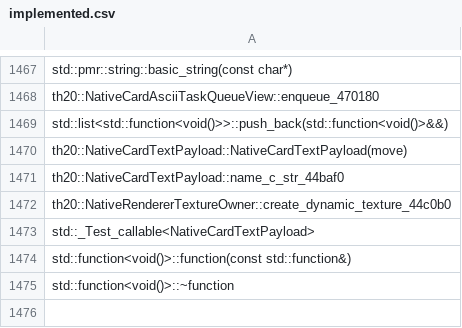
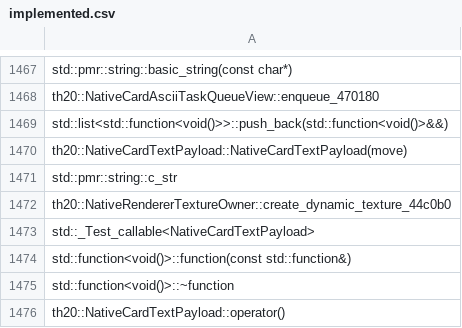
Before and after one commit to N0zoM1z0/th20, a CSV file: config/implemented.csv, drawn as a sheet; only a part is shown, gaps mark what is left out.

```diff
--- a/config/implemented.csv
+++ b/config/implemented.csv
@@ -1470,3 +1470,3 @@ std::list<std::function<void()>>::push_back(std::function<void()>&&)
 th20::NativeCardTextPayload::NativeCardTextPayload(move)
-th20::NativeCardTextPayload::name_c_str_44baf0
+std::pmr::string::c_str
 th20::NativeRendererTextureOwner::create_dynamic_texture_44c0b0
@@ -1475 +1475,2 @@ std::function<void()>::function(const std::function&)
 std::function<void()>::~function
+th20::NativeCardTextPayload::operator()
```
Also changed, not shown: config/matches.csv, config/reccmp-functions.csv, 15 other files.
